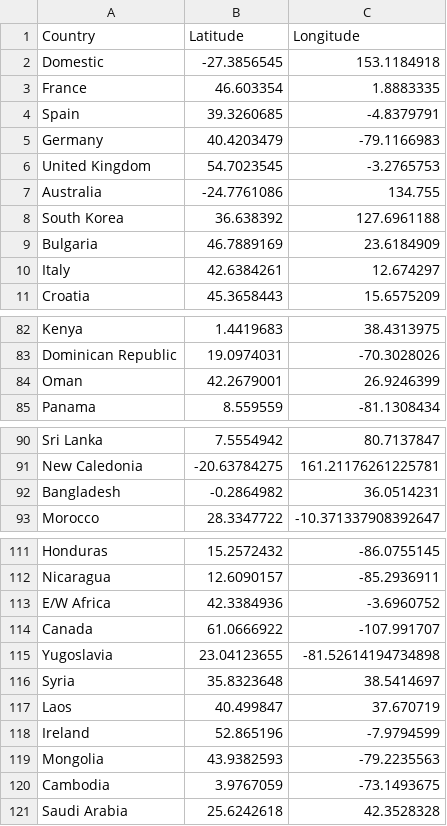
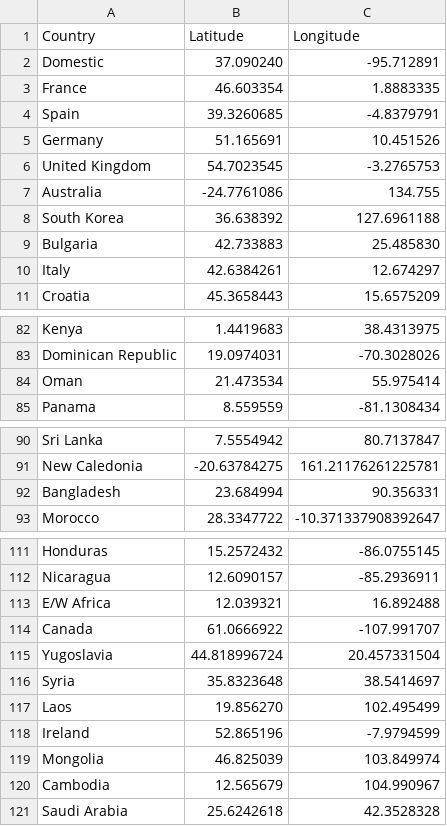
Before and after one commit to epfl-ada/ada-2023-project-nada2023, a CSV file: dictionnaries/country_coordinates.csv, drawn as a sheet; only a part is shown, gaps mark what is left out; the diff covers the shown part only.

```diff
--- a/dictionnaries/country_coordinates.csv
+++ b/dictionnaries/country_coordinates.csv
@@ -1,6 +1,6 @@
 Country,Latitude,Longitude
-Domestic,-27.3856545,153.1184918
+Domestic,37.090240,-95.712891
 France,46.603354,1.8883335
 Spain,39.3260685,-4.8379791
-Germany,40.4203479,-79.1166983
+Germany,51.165691,10.451526
 United Kingdom,54.7023545,-3.2765753
@@ -8,3 +8,3 @@ Australia,-24.7761086,134.755
 South Korea,36.638392,127.6961188
-Bulgaria,46.7889169,23.6184909
+Bulgaria,42.733883,25.485830
 Italy,42.6384261,12.674297
@@ -83,3 +83,3 @@ Kenya,1.4419683,38.4313975
 Dominican Republic,19.0974031,-70.3028026
-Oman,42.2679001,26.9246399
+Oman,21.473534,55.975414
 Panama,8.559559,-81.1308434
@@ -91,3 +91,3 @@ Sri Lanka,7.5554942,80.7137847
 New Caledonia,-20.63784275,161.21176261225781
-Bangladesh,-0.2864982,36.0514231
+Bangladesh,23.684994,90.356331
 Morocco,28.3347722,-10.371337908392647
@@ -112,10 +112,10 @@ Honduras,15.2572432,-86.0755145
 Nicaragua,12.6090157,-85.2936911
-E/W Africa,42.3384936,-3.6960752
+E/W Africa,12.039321,16.892488
 Canada,61.0666922,-107.991707
-Yugoslavia,23.04123655,-81.52614194734898
+Yugoslavia,44.818996724,20.457331504
 Syria,35.8323648,38.5414697
-Laos,40.499847,37.670719
+Laos,19.856270,102.495499
 Ireland,52.865196,-7.9794599
-Mongolia,43.9382593,-79.2235563
-Cambodia,3.9767059,-73.1493675
+Mongolia,46.825039,103.849974
+Cambodia,12.565679,104.990967
 Saudi Arabia,25.6242618,42.3528328
```
Also changed, not shown: 30 edited cells elsewhere in this file, dictionnaries/CMU_to_IMDB.csv, 1 other file.
